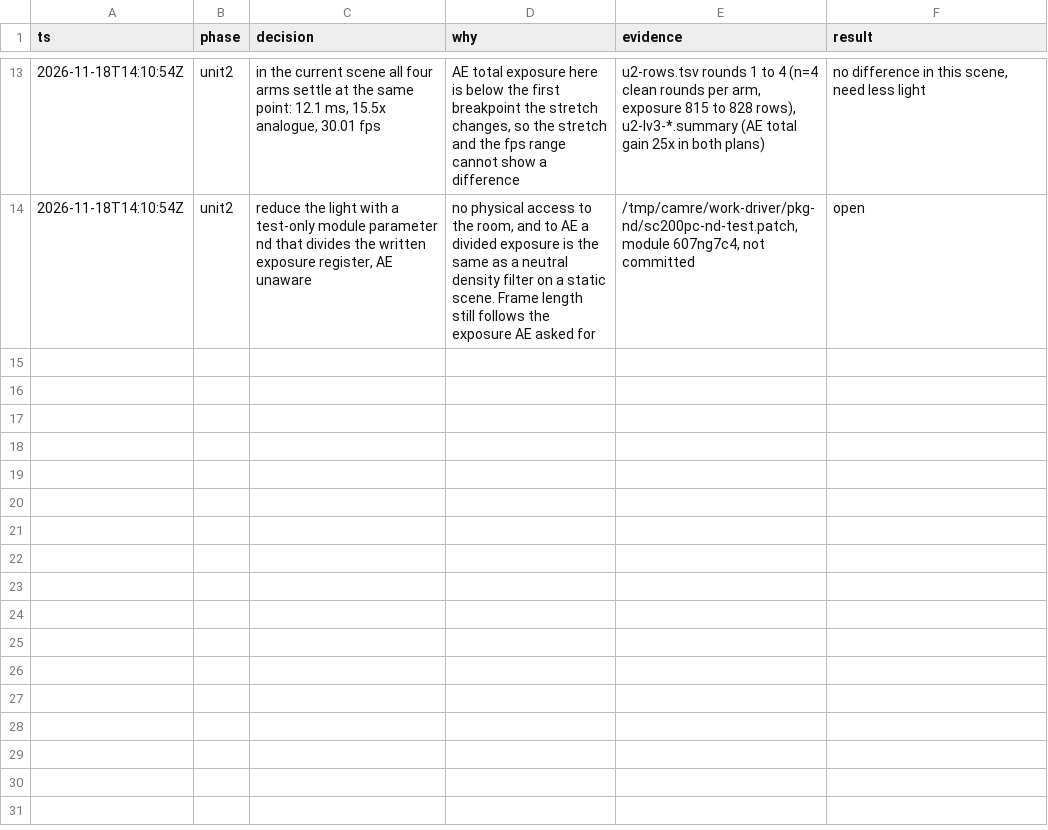
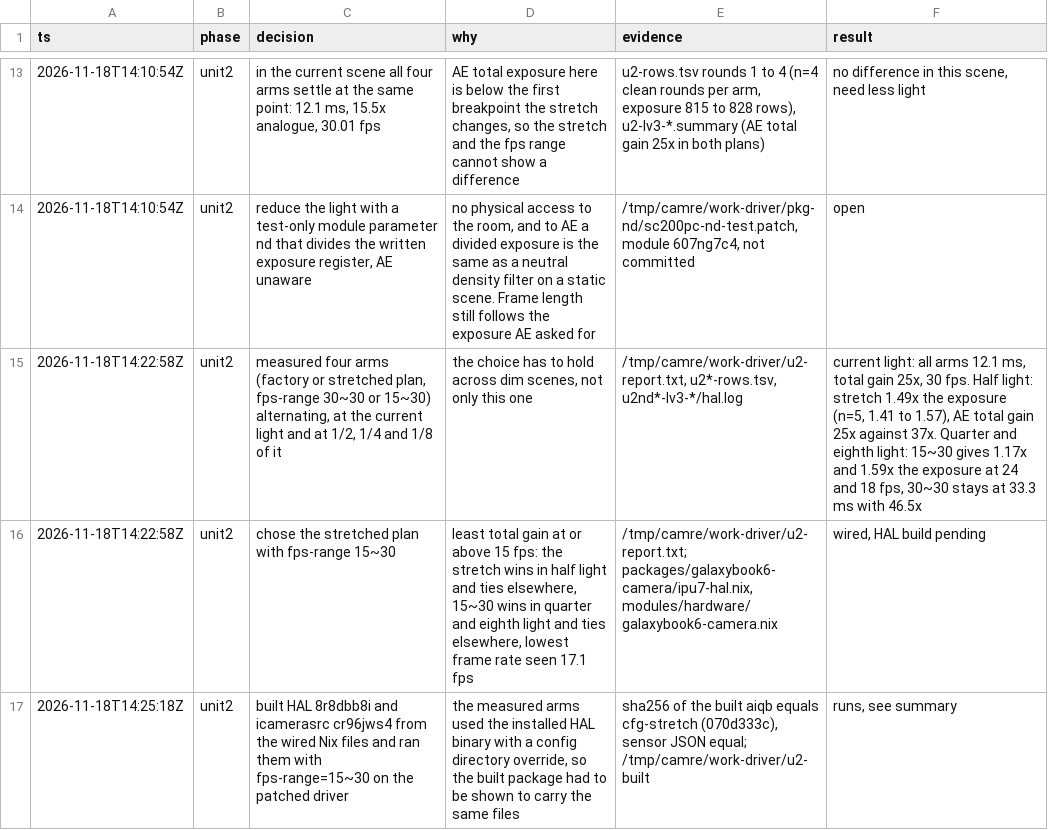
Before and after one commit to Dreaming-Codes/nixos, a TSV file: .audit/camera-driver.tsv, drawn as a sheet; only a part is shown, gaps mark what is left out; the diff names each change by its address in the sheet, - before the commit and + after, or states it on an @@ line.

```diff
--- a/.audit/camera-driver.tsv
+++ b/.audit/camera-driver.tsv
+row 15: 2026-11-18T14:22:58Z | unit2 | measured four arms (factory or stretched plan, fps-range 30~30 or 15~30) alternating, at the current light and at 1/2, 1/4 and 1/8 of it | the choice has to hold across dim scenes, not only this one | /tmp/camre/work-driver/u2-report.txt, u2*-rows.tsv, u2nd*-lv3-*/hal.log | current light: all arms 12.1 ms, total gain 25x, 30 fps. Half light: stretch 1.49x the exposure (n=5, 1.41 to 1.57), AE total gain 25x against 37x. Quarter and eighth light: 15~30 gives 1.17x and 1.59x the exposure at 24 and 18 fps, 30~30 stays at 33.3 ms with 46.5x
+row 16: 2026-11-18T14:22:58Z | unit2 | chose the stretched plan with fps-range 15~30 | least total gain at or above 15 fps: the stretch wins in half light and ties elsewhere, 15~30 wins in quarter and eighth light and ties elsewhere, lowest frame rate seen 17.1 fps | /tmp/camre/work-driver/u2-report.txt; packages/galaxybook6-camera/ipu7-hal.nix, modules/hardware/galaxybook6-camera.nix | wired, HAL build pending
+row 17: 2026-11-18T14:25:18Z | unit2 | built HAL 8r8dbb8i and icamerasrc cr96jws4 from the wired Nix files and ran them with fps-range=15~30 on the patched driver | the measured arms used the installed HAL binary with a config directory override, so the built package had to be shown to carry the same files | sha256 of the built aiqb equals cfg-stretch (070d333c), sensor JSON equal; /tmp/camre/work-driver/u2-built | runs, see summary
```
Also changed, not shown: 2 other files.
